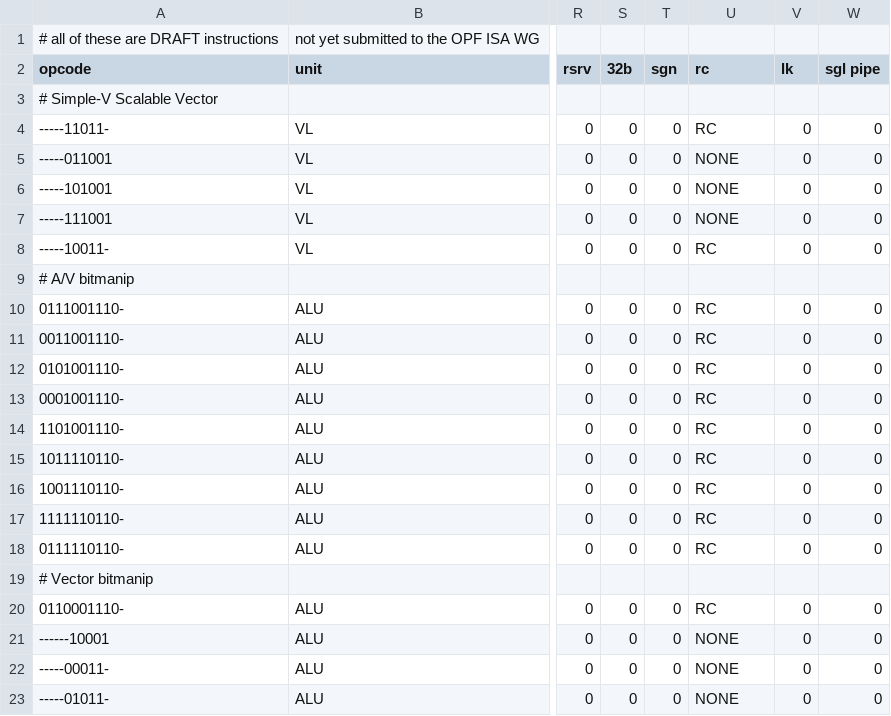
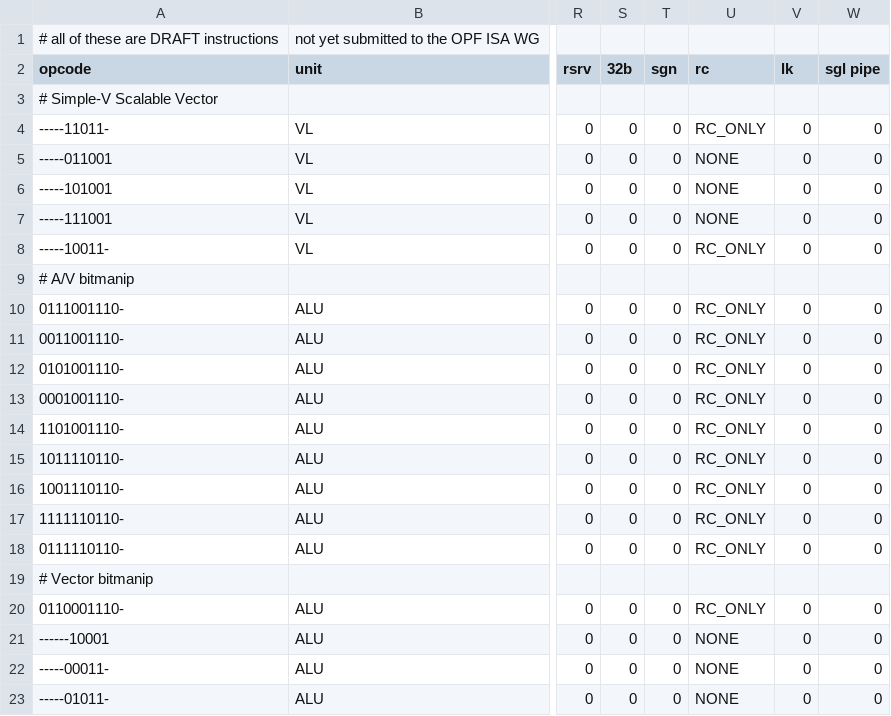
Before and after one commit to Libre-SOC-mirrors/openpower-isa, a CSV file: openpower/isatables/minor_22.csv, drawn as a sheet; only a part is shown, gaps mark what is left out; the diff names each change by its address in the sheet, - before the commit and + after, or states it on an @@ line.

```diff
--- a/openpower/isatables/minor_22.csv
+++ b/openpower/isatables/minor_22.csv
-U4 (rc): RC
+U4 (rc): RC_ONLY
-U8 (rc): RC
+U8 (rc): RC_ONLY
-U10:U18 (rc): RC
+U10:U18 (rc): RC_ONLY
-U20 (rc): RC
+U20 (rc): RC_ONLY
```
Also changed, not shown: openpower/isatables/minor_30.csv, openpower/isatables/minor_31.csv, 3 other files.
